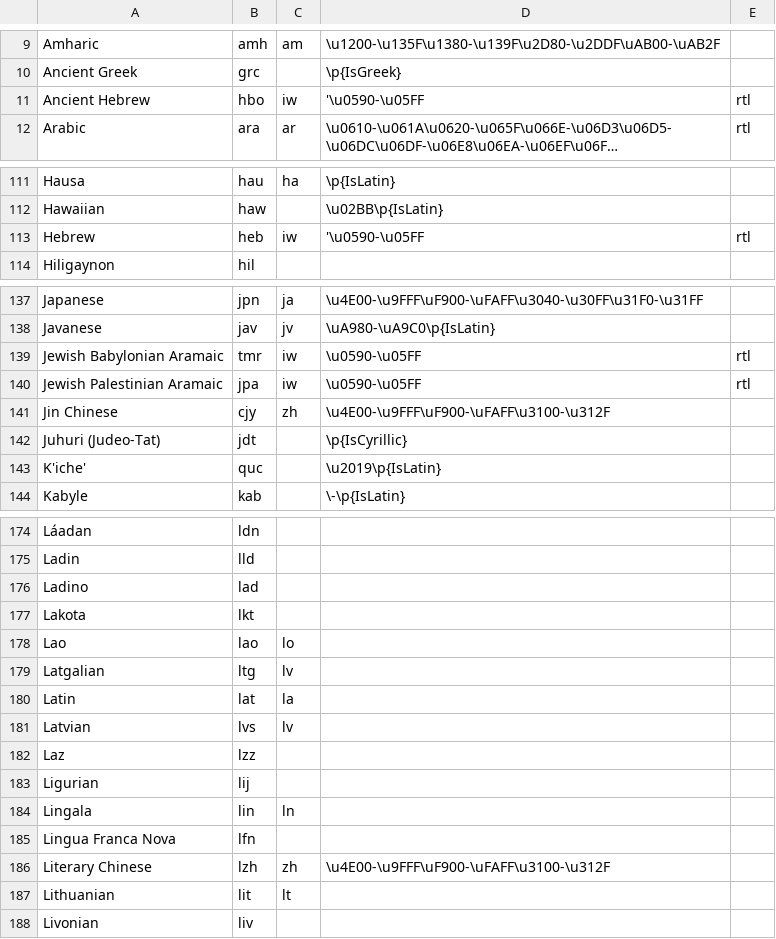
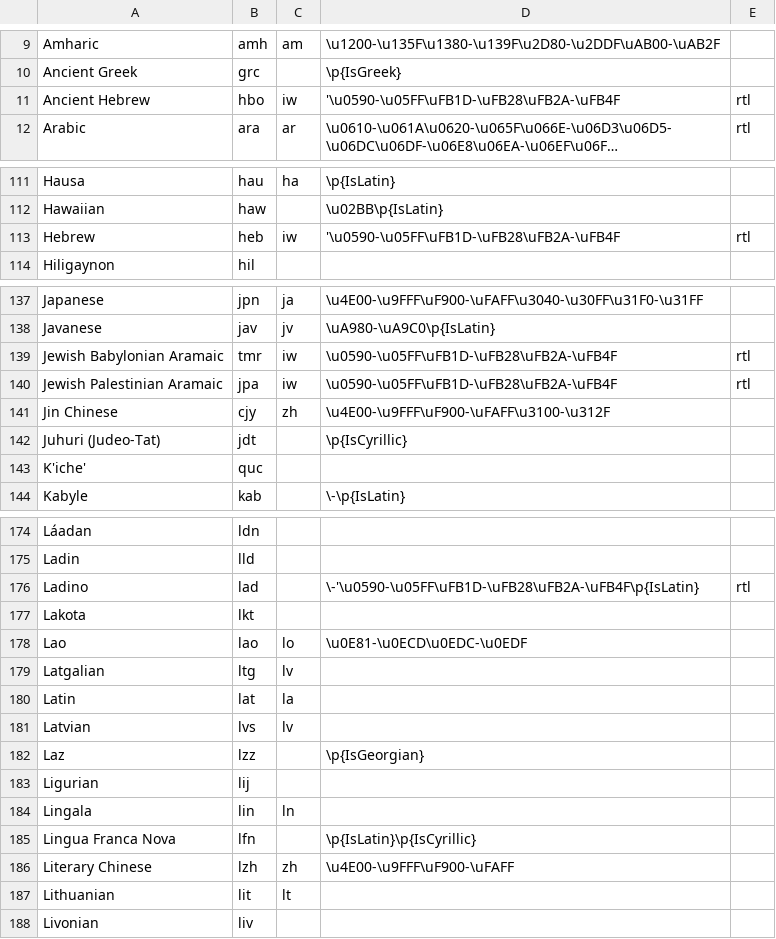
Before and after one commit to willplatt/LearnTatoeba, a TSV file: languages.tsv, drawn as a sheet; only a part is shown, gaps mark what is left out; long unchanged cells end in …; the diff names each change by its address in the sheet, - before the commit and + after, or states it on an @@ line.

Commit message:
Continued adding regexes for languages beginning with L

```diff
--- a/languages.tsv
+++ b/languages.tsv
-D11: '\u0590-\u05FF
+D11: '\u0590-\u05FF\uFB1D-\uFB28\uFB2A-\uFB4F
-D113: '\u0590-\u05FF
+D113: '\u0590-\u05FF\uFB1D-\uFB28\uFB2A-\uFB4F
-D139:D140: \u0590-\u05FF
+D139:D140: \u0590-\u05FF\uFB1D-\uFB28\uFB2A-\uFB4F
-D143: \u2019\p{IsLatin}
+D143: (empty)
-D176: (empty)
+D176: \-'\u0590-\u05FF\uFB1D-\uFB28\uFB2A-\uFB4F\p{IsLatin}
-E176: (empty)
+E176: rtl
-D178: (empty)
+D178: \u0E81-\u0ECD\u0EDC-\u0EDF
-D182: (empty)
+D182: \p{IsGeorgian}
-D185: (empty)
+D185: \p{IsLatin}\p{IsCyrillic}
-D186: \u4E00-\u9FFF\uF900-\uFAFF\u3100-\u312F
+D186: \u4E00-\u9FFF\uF900-\uFAFF
```
